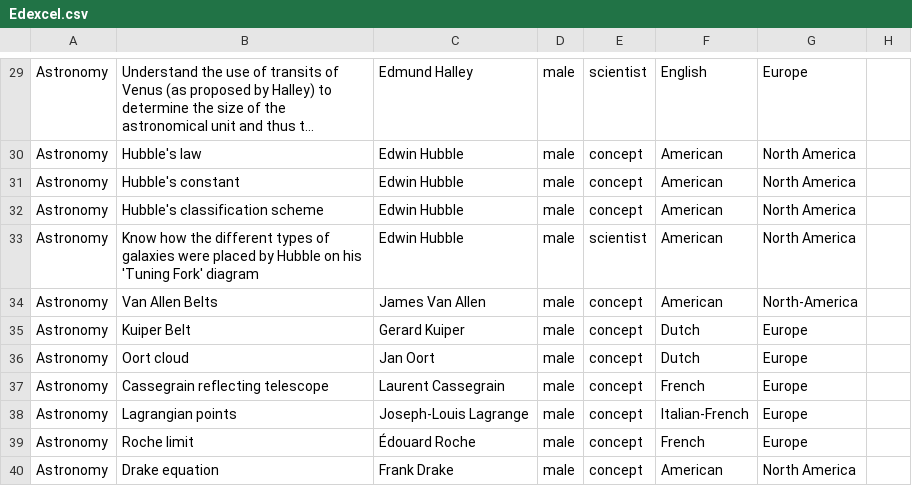
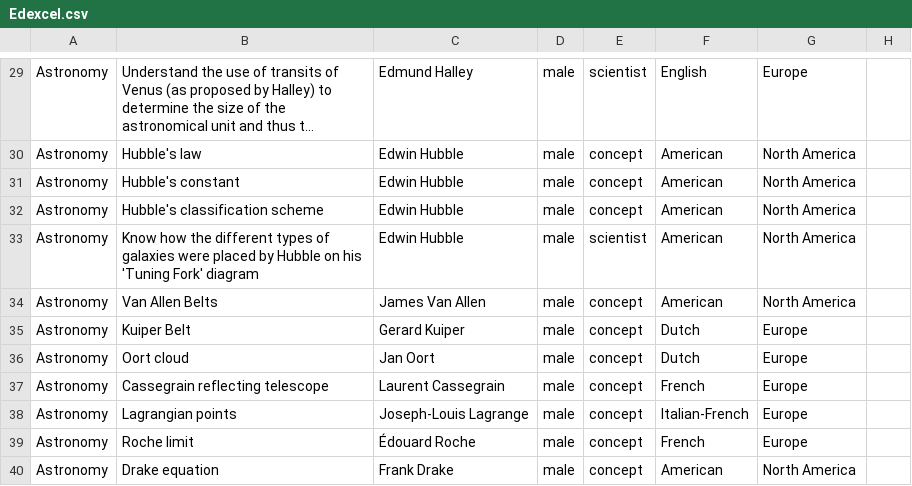
Before and after one commit to cookehmh/IncludeHerUK, a CSV file: GCSE/Edexcel.csv, drawn as a sheet; only a part is shown, gaps mark what is left out; long unchanged cells end in ….

```diff
--- a/GCSE/Edexcel.csv
+++ b/GCSE/Edexcel.csv
@@ -34,3 +34,3 @@ Astronomy,Hubble's classification scheme,Edwin Hubble,male,concept,American,Nort
 Astronomy,Know how the different types of galaxies were placed by Hubble on his 'Tuning Fork' diagram,Edwin Hubble,male,scientist,American,North America,,
-Astronomy,Van Allen Belts,James Van Allen,male,concept,American,North-America,,
+Astronomy,Van Allen Belts,James Van Allen,male,concept,American,North America,,
 Astronomy,Kuiper Belt,Gerard Kuiper,male,concept,Dutch,Europe,,
```
Also changed, not shown: A_Level/Scottish_highers.csv, GCSE/OCR_B.csv, 24 other files.
